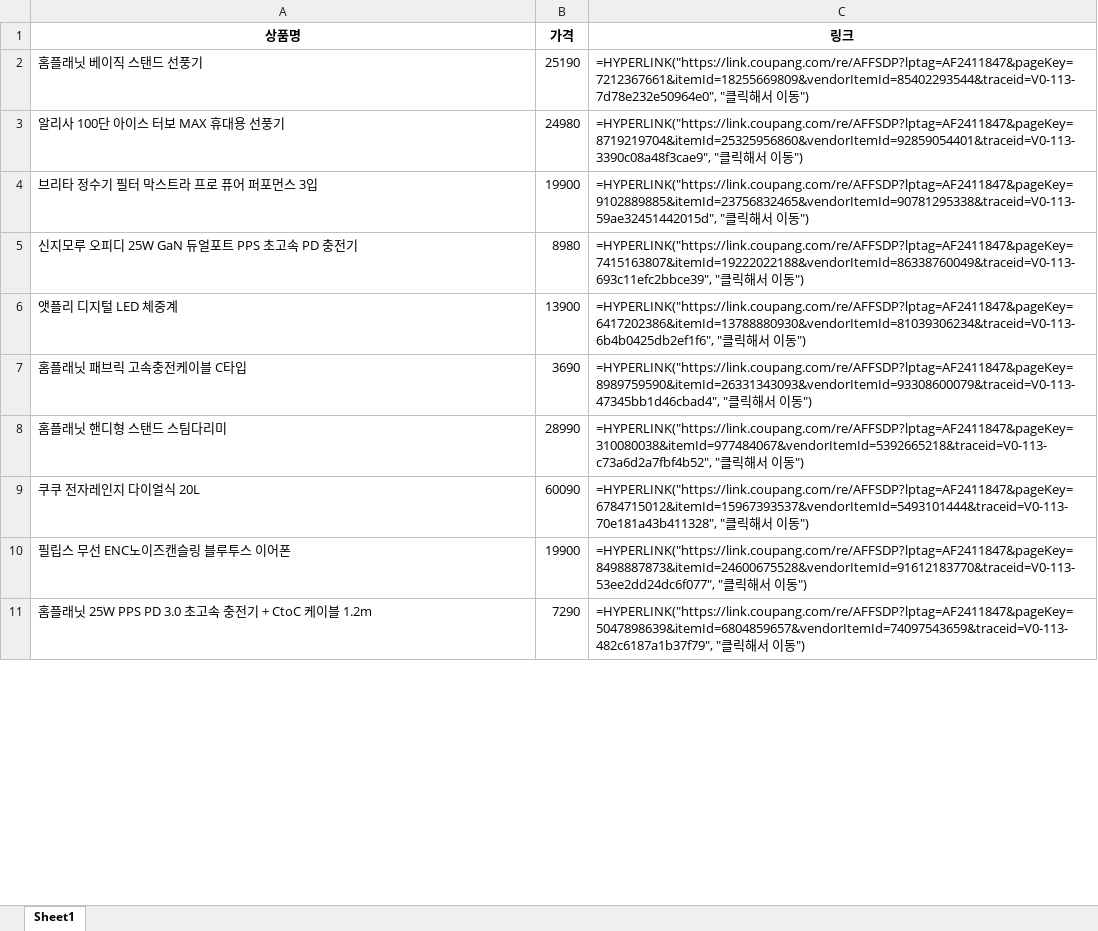
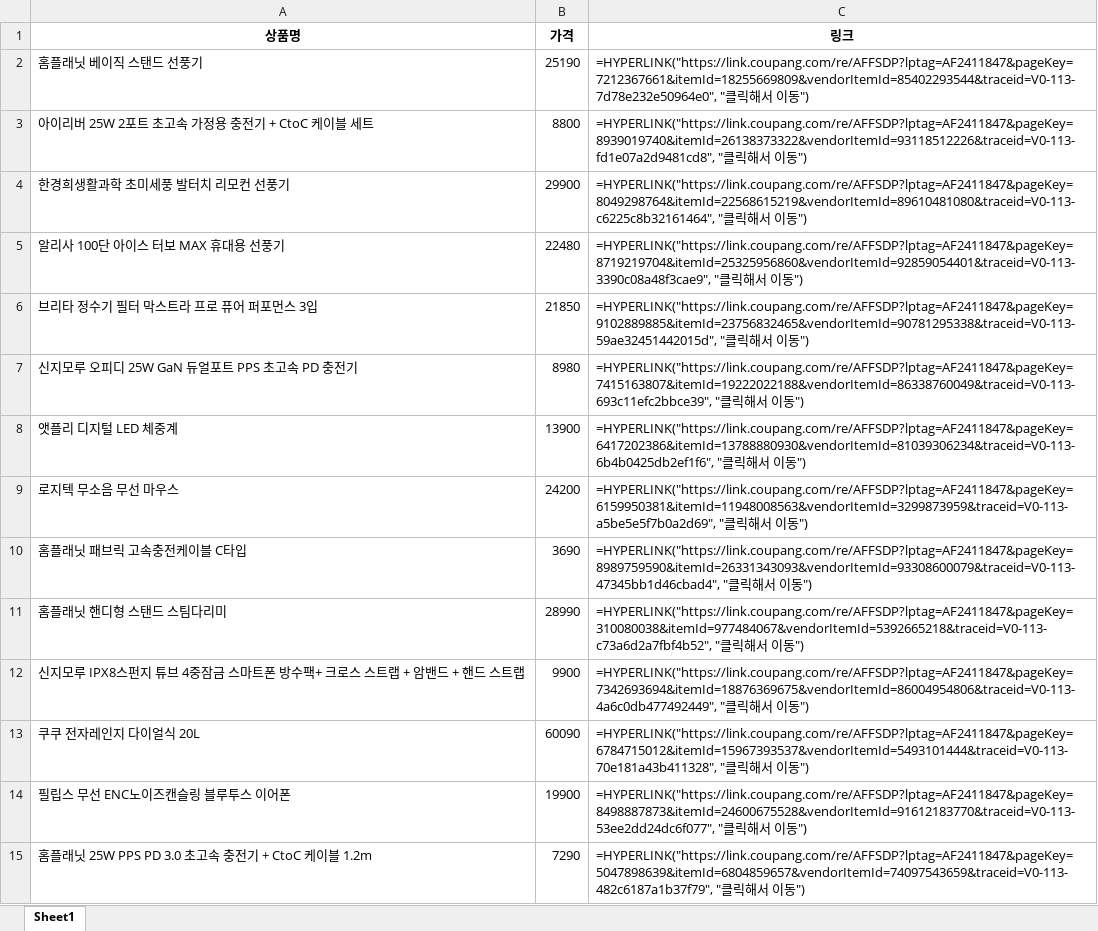
Before and after one commit to jeyunho88-dev/TOP-, an Excel workbook: Coupang_Top20_20260629.xlsx, sheet Sheet1, drawn as a sheet; only a part is shown; values as stored, in another font and other column widths than the file's, no borders; formulas without a stored value are shown as written; addresses are those after the commit; the diff covers the shown part only; the diff names each change by its address in the sheet, - before the commit and + after, or states it on an @@ line.

Commit message:
매일 아침 자동 업데이트

```diff
--- a/Coupang_Top20_20260629.xlsx (sheet Sheet1)
+++ b/Coupang_Top20_20260629.xlsx (sheet Sheet1)
+row 3: 아이리버 25W 2포트 초고속 가정용 충전기 + CtoC 케이블 세트 | 8800 | =HYPERLINK("https://link.coupang.com/re/AFFSDP?lptag=AF2411847&pageKey=8939019740&itemId=26138373322&vendorItemId=93118512226&traceid=V0-113-fd1e07a2d9481cd8", "클릭해서 이동")
+row 4: 한경희생활과학 초미세풍 발터치 리모컨 선풍기 | 29900 | =HYPERLINK("https://link.coupang.com/re/AFFSDP?lptag=AF2411847&pageKey=8049298764&itemId=22568615219&vendorItemId=89610481080&traceid=V0-113-c6225c8b32161464", "클릭해서 이동")
-B5 (가격): 24980
+B5 (가격): 22480
-B6 (가격): 19900
+B6 (가격): 21850
+row 9: 로지텍 무소음 무선 마우스 | 24200 | =HYPERLINK("https://link.coupang.com/re/AFFSDP?lptag=AF2411847&pageKey=6159950381&itemId=11948008563&vendorItemId=3299873959&traceid=V0-113-a5be5e5f7b0a2d69", "클릭해서 이동")
```
Also changed, not shown: 1 added row, 4 removed rows, 1 moved row and 1 edited cell elsewhere in this sheet.
